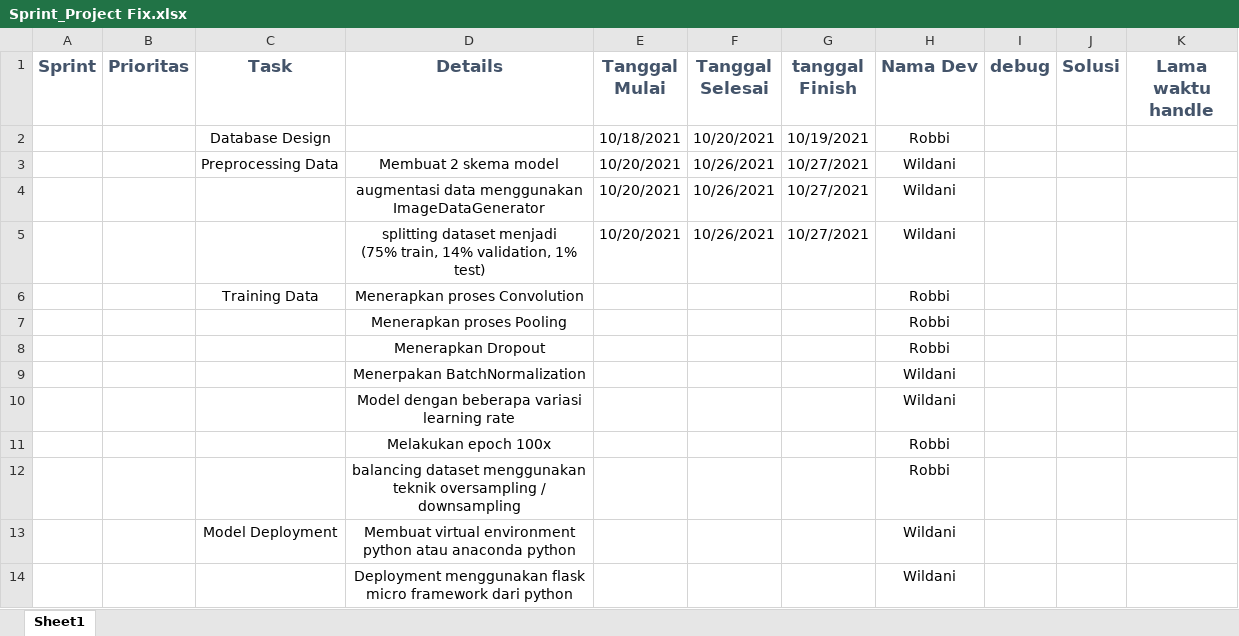
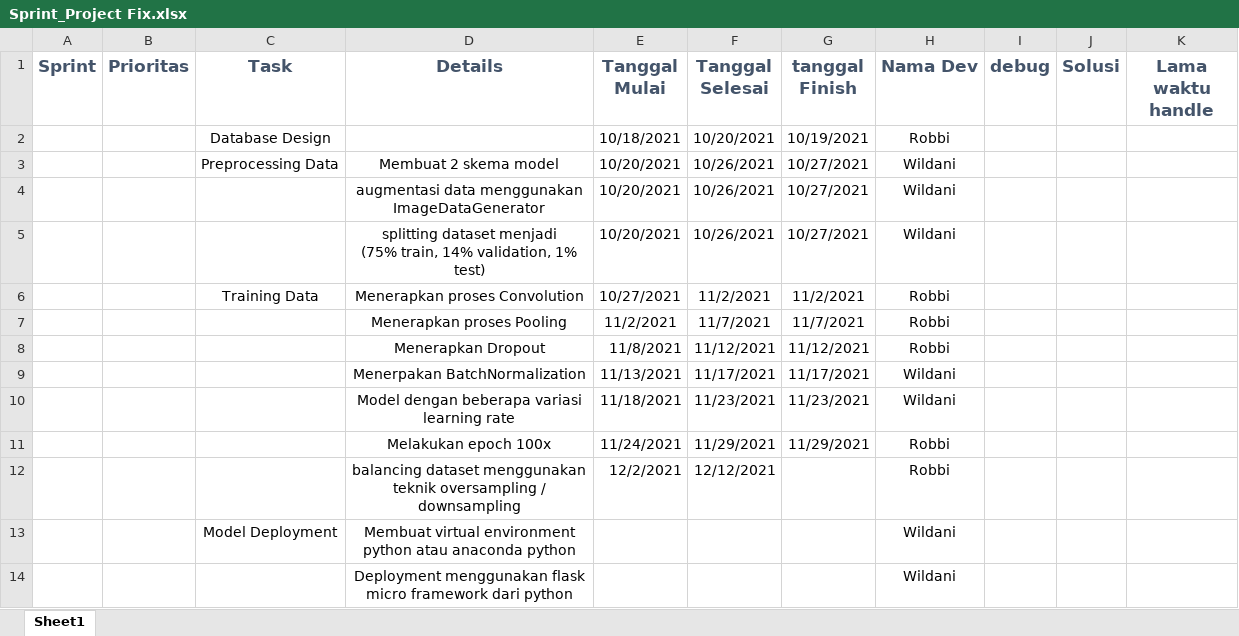
Before and after one commit to robbi621/praktikum-ML_-036-_-004-, an Excel workbook: Sprint_Project Fix.xlsx, sheet Sheet1, drawn as a sheet; only a part is shown; values as stored, in another font and other column widths than the file's, no borders; removed rows and columns are numbered as before the commit, all else as after; ↵ is a line break in a cell; the diff names each change by its address in the sheet, - before the commit and + after, or states it on an @@ line.

Commit message:
Add files via upload

```diff
--- a/Sprint_Project Fix.xlsx (sheet Sheet1)
+++ b/Sprint_Project Fix.xlsx (sheet Sheet1)
-E6 (Tanggal Mulai): (empty)
+E6 (Tanggal Mulai): 10/27/2021
-F6 (Tanggal Selesai): (empty)
+F6 (Tanggal Selesai): 11/2/2021
-G6 (tanggal Finish): (empty)
+G6 (tanggal Finish): 11/2/2021
-row 7:  |  |  | Menerapkan proses Pooling |  |  |  | Robbi
-row 8:  |  |  | Menerapkan Dropout |  |  |  | Robbi
-row 9:  |  |  | Menerpakan BatchNormalization |  |  |  | Wildani
-row 10:  |  |  | Model dengan beberapa variasi ↵ learning rate |  |  |  | Wildani
-row 11:  |  |  | Melakukan epoch 100x |  |  |  | Robbi
-row 12:  |  |  | balancing dataset menggunakan ↵ teknik oversampling / downsampling |  |  |  | Robbi
+row 7:  |  |  | Menerapkan proses Pooling | 11/2/2021 | 11/7/2021 | 11/7/2021 | Robbi
+row 8:  |  |  | Menerapkan Dropout | 11/8/2021 | 11/12/2021 | 11/12/2021 | Robbi
+row 9:  |  |  | Menerpakan BatchNormalization | 11/13/2021 | 11/17/2021 | 11/17/2021 | Wildani
+row 10:  |  |  | Model dengan beberapa variasi ↵ learning rate | 11/18/2021 | 11/23/2021 | 11/23/2021 | Wildani
+row 11:  |  |  | Melakukan epoch 100x | 11/24/2021 | 11/29/2021 | 11/29/2021 | Robbi
+row 12:  |  |  | balancing dataset menggunakan ↵ teknik oversampling / downsampling | 12/2/2021 | 12/12/2021 |  | Robbi
```
